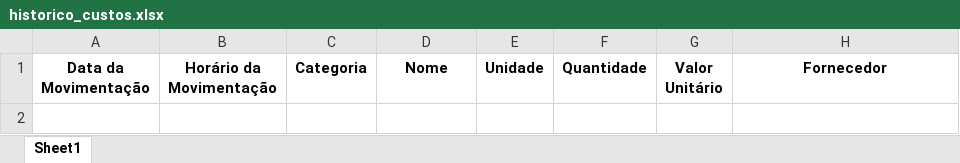
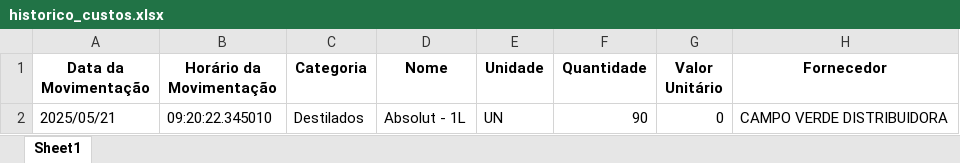
Before and after one commit to Caua1705/FujiStock, an Excel workbook: dados/historico_custos.xlsx, sheet Sheet1, drawn as a sheet; values as stored, in another font and other column widths than the file's, no borders; the diff names each change by its address in the sheet, - before the commit and + after, or states it on an @@ line.

```diff
--- a/dados/historico_custos.xlsx (sheet Sheet1)
+++ b/dados/historico_custos.xlsx (sheet Sheet1)
+row 2: 2025/05/21 | 09:20:22.345010 | Destilados | Absolut - 1L | UN | 90 | 0 | CAMPO VERDE DISTRIBUIDORA
```
Also changed, not shown: dados/estoque_atual.xlsx, dados/movimentação_estoque.xlsx, 1 other file.
